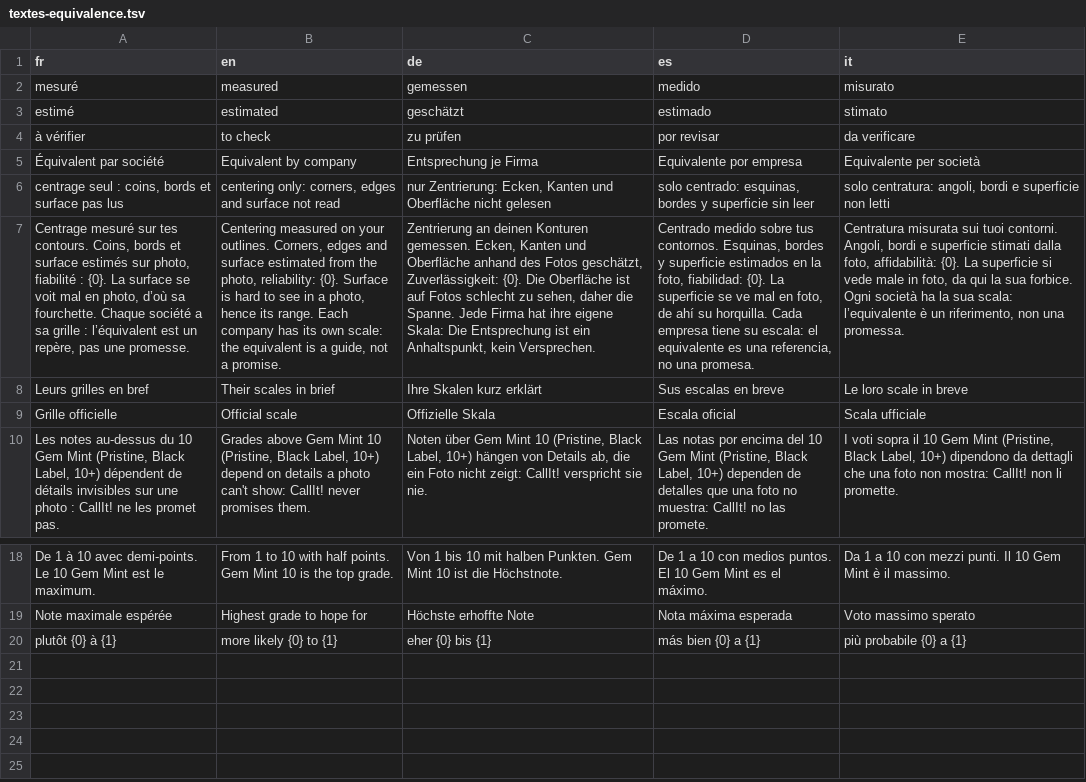
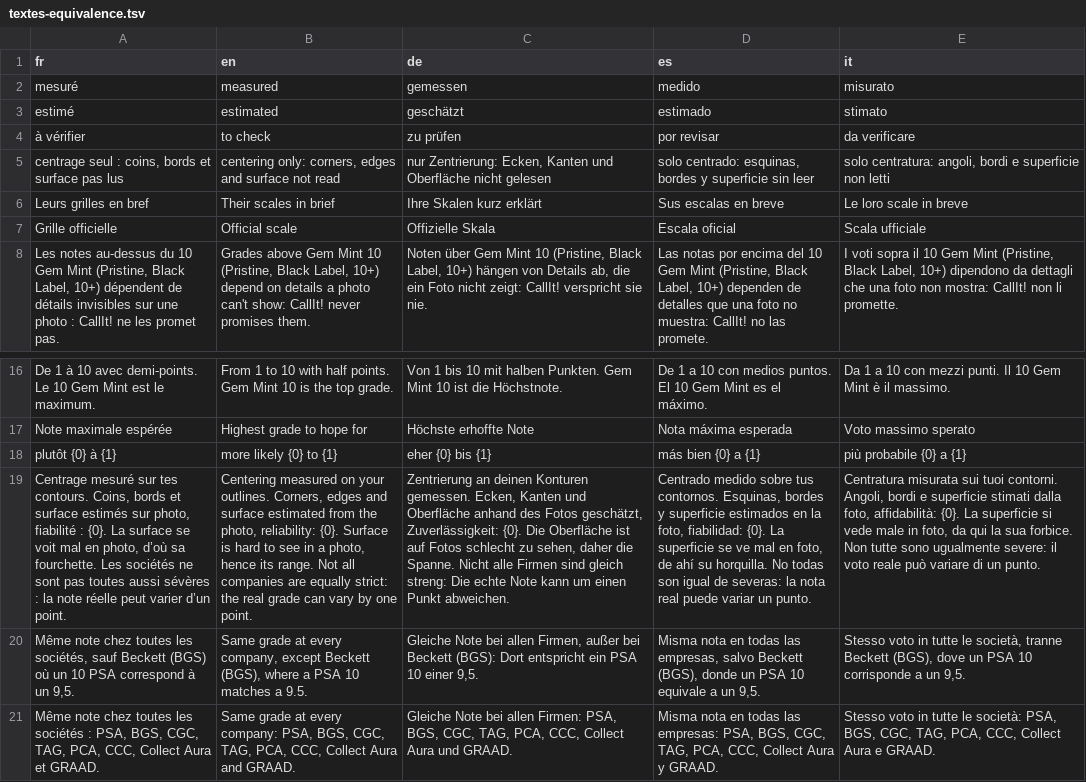
Before and after one commit to blevdosmiles/callit, a TSV file: i18n/textes-equivalence.tsv, drawn as a sheet; only a part is shown, gaps mark what is left out; removed rows and columns are numbered as before the commit, all else as after; the diff names each change by its address in the sheet, - before the commit and + after, or states it on an @@ line.

```diff
--- a/i18n/textes-equivalence.tsv
+++ b/i18n/textes-equivalence.tsv
-row 5: Équivalent par société | Equivalent by company | Entsprechung je Firma | Equivalente por empresa | Equivalente per società
-row 7: Centrage mesuré sur tes contours. Coins, bords et surface estimés sur photo, fiabilité : {0}. La surface se voit mal en photo, d’où sa fourchette. Chaque société a sa grille : l’équivalent est un repère, pas une promesse. | Centering measured on your outlines. Corners, edges and surface estimated from the photo, reliability: {0}. Surface is hard to see in a photo, hence its range. Each company has its own scale: the equivalent is a guide, not a promise. | Zentrierung an deinen Konturen gemessen. Ecken, Kanten und Oberfläche anhand des Fotos geschätzt, Zuverlässigkeit: {0}. Die Oberfläche ist auf Fotos schlecht zu sehen, daher die Spanne. Jede Firma hat ihre eigene Skala: Die Entsprechung ist ein Anhaltspunkt, kein Versprechen. | Centrado medido sobre tus contornos. Esquinas, bordes y superficie estimados en la foto, fiabilidad: {0}. La superficie se ve mal en foto, de ahí su horquilla. Cada empresa tiene su escala: el equivalente es una referencia, no una promesa. | Centratura misurata sui tuoi contorni. Angoli, bordi e superficie stimati dalla foto, affidabilità: {0}. La superficie si vede male in foto, da qui la sua forbice. Ogni società ha la sua scala: l’equivalente è un riferimento, non una promessa.
+row 19: Centrage mesuré sur tes contours. Coins, bords et surface estimés sur photo, fiabilité : {0}. La surface se voit mal en photo, d’où sa fourchette. Les sociétés ne sont pas toutes aussi sévères : la note réelle peut varier d’un point. | Centering measured on your outlines. Corners, edges and surface estimated from the photo, reliability: {0}. Surface is hard to see in a photo, hence its range. Not all companies are equally strict: the real grade can vary by one point. | Zentrierung an deinen Konturen gemessen. Ecken, Kanten und Oberfläche anhand des Fotos geschätzt, Zuverlässigkeit: {0}. Die Oberfläche ist auf Fotos schlecht zu sehen, daher die Spanne. Nicht alle Firmen sind gleich streng: Die echte Note kann um einen Punkt abweichen. | Centrado medido sobre tus contornos. Esquinas, bordes y superficie estimados en la foto, fiabilidad: {0}. La superficie se ve mal en foto, de ahí su horquilla. No todas son igual de severas: la nota real puede variar un punto. | Centratura misurata sui tuoi contorni. Angoli, bordi e superficie stimati dalla foto, affidabilità: {0}. La superficie si vede male in foto, da qui la sua forbice. Non tutte sono ugualmente severe: il voto reale può variare di un punto.
+row 20: Même note chez toutes les sociétés, sauf Beckett (BGS) où un 10 PSA correspond à un 9,5. | Same grade at every company, except Beckett (BGS), where a PSA 10 matches a 9.5. | Gleiche Note bei allen Firmen, außer bei Beckett (BGS): Dort entspricht ein PSA 10 einer 9,5. | Misma nota en todas las empresas, salvo Beckett (BGS), donde un PSA 10 equivale a un 9,5. | Stesso voto in tutte le società, tranne Beckett (BGS), dove un PSA 10 corrisponde a un 9,5.
+row 21: Même note chez toutes les sociétés : PSA, BGS, CGC, TAG, PCA, CCC, Collect Aura et GRAAD. | Same grade at every company: PSA, BGS, CGC, TAG, PCA, CCC, Collect Aura and GRAAD. | Gleiche Note bei allen Firmen: PSA, BGS, CGC, TAG, PCA, CCC, Collect Aura und GRAAD. | Misma nota en todas las empresas: PSA, BGS, CGC, TAG, PCA, CCC, Collect Aura y GRAAD. | Stesso voto in tutte le società: PSA, BGS, CGC, TAG, PCA, CCC, Collect Aura e GRAAD.
```
Also changed, not shown: 6 other files.
